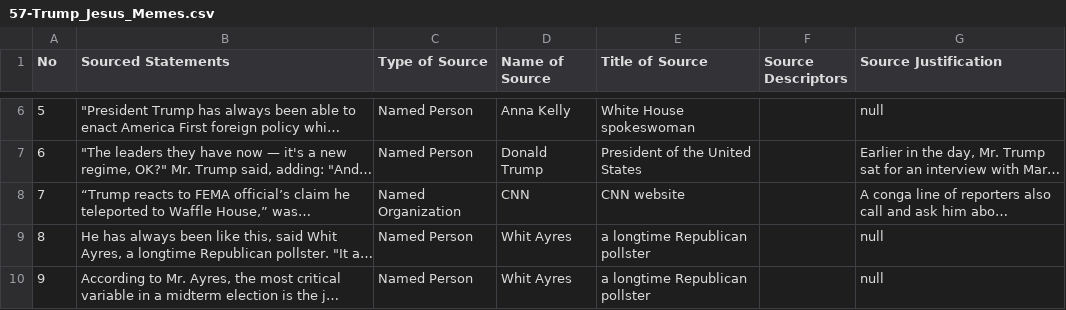
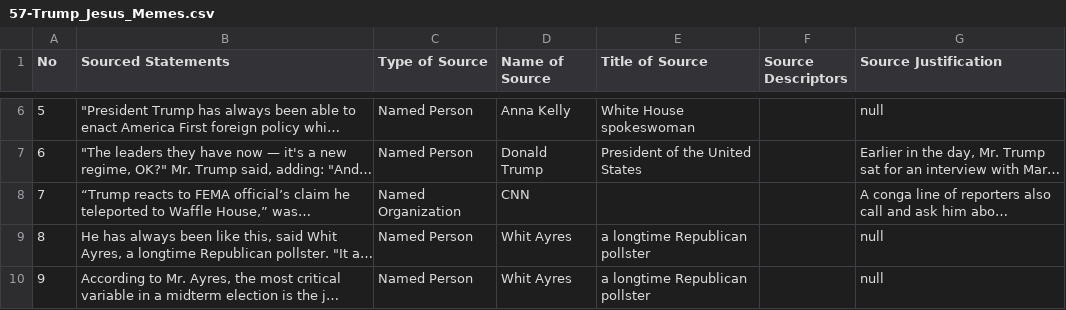
Before and after one commit to MarkkulaCenterJMEthics/llms-journ-sourcing, a CSV file: benchmarking/GT data/GT-II/57-Trump_Jesus_Memes.csv, drawn as a sheet; only a part is shown, gaps mark what is left out; long unchanged cells end in …; the diff names each change by its address in the sheet, - before the commit and + after, or states it on an @@ line.

```diff
--- a/benchmarking/GT data/GT-II/57-Trump_Jesus_Memes.csv
+++ b/benchmarking/GT data/GT-II/57-Trump_Jesus_Memes.csv
-E8 (Title of Source): CNN website
+E8 (Title of Source): (empty)
```
Also changed, not shown: benchmarking/GT data/GT-II/212-Trump_Rejects_Peace_Iran.csv, benchmarking/GT data/GT-II/53-Iran_Sea_Trade_Blocked.csv, 6 other files.
